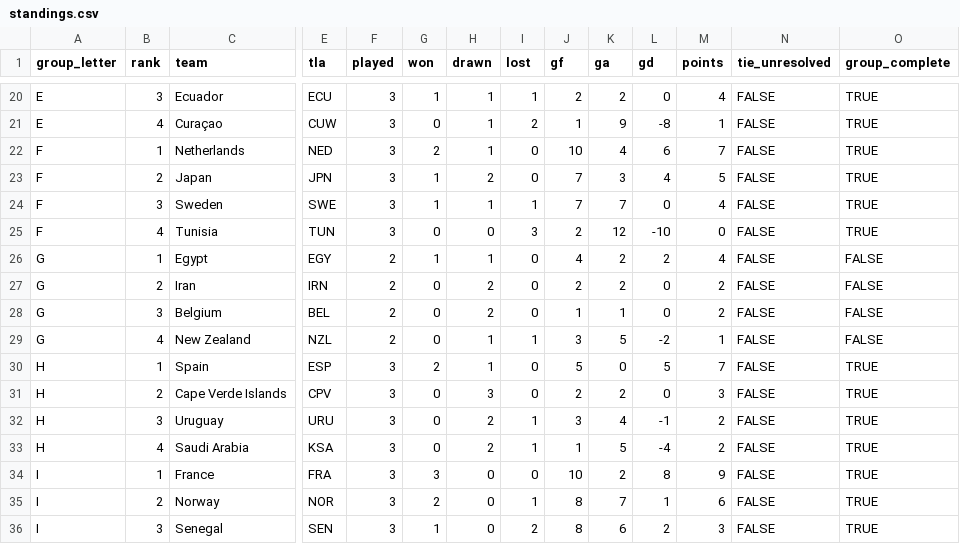
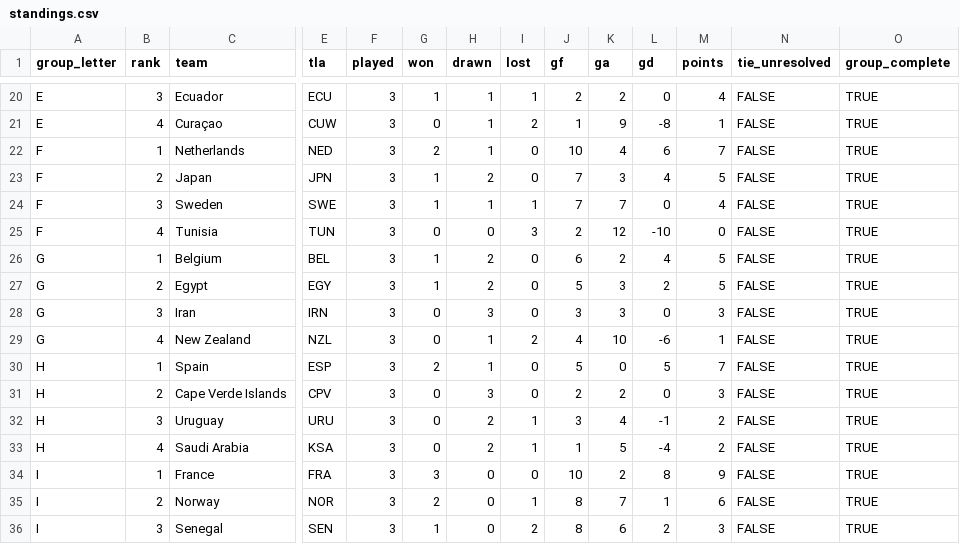
Before and after one commit to smach/worldcup26, a CSV file: data/standings.csv, drawn as a sheet; only a part is shown, gaps mark what is left out; removed rows and columns are numbered as before the commit, all else as after; rows hold the shown columns only; the diff names each change by its address in the sheet, - before the commit and + after, or states it on an @@ line.

```diff
--- a/data/standings.csv
+++ b/data/standings.csv
+row 26: G | 1 | Belgium | BEL | 3 | 1 | 2 | 0 | 6 | 2 | 4 | 5 | FALSE | TRUE
-B27 (rank): 1
+B27 (rank): 2
-F27:F28 (played): 2
+F27:F28 (played): 3
-H27 (drawn): 1
+H27 (drawn): 2
-J27 (gf): 4
+J27 (gf): 5
-K27:K28 (ga): 2
+K27:K28 (ga): 3
-M27 (points): 4
+M27 (points): 5
-O27:O28 (group_complete): FALSE
+O27:O28 (group_complete): TRUE
-B28 (rank): 2
+B28 (rank): 3
-H28 (drawn): 2
+H28 (drawn): 3
-J28 (gf): 2
+J28 (gf): 3
-M28 (points): 2
+M28 (points): 3
-row 28: G | 3 | Belgium | BEL | 2 | 0 | 2 | 0 | 1 | 1 | 0 | 2 | FALSE | FALSE
-F29 (played): 2
+F29 (played): 3
-I29 (lost): 1
+I29 (lost): 2
-J29 (gf): 3
+J29 (gf): 4
-K29 (ga): 5
+K29 (ga): 10
-L29 (gd): -2
+L29 (gd): -6
-O29 (group_complete): FALSE
+O29 (group_complete): TRUE
```
Also changed, not shown: data/chat_data.csv, data/third_place.csv, 8 other files.
